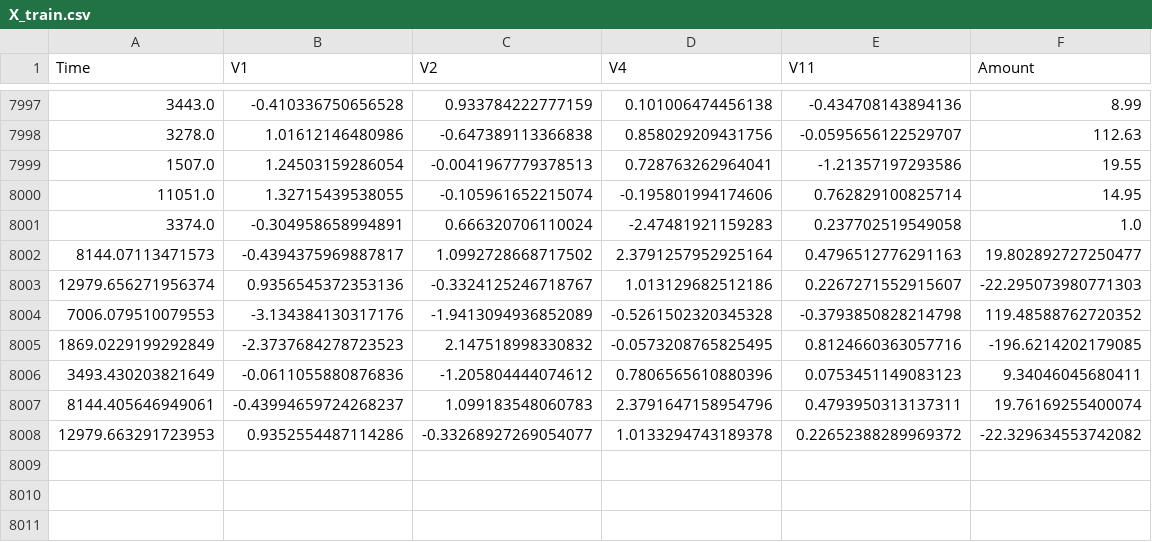
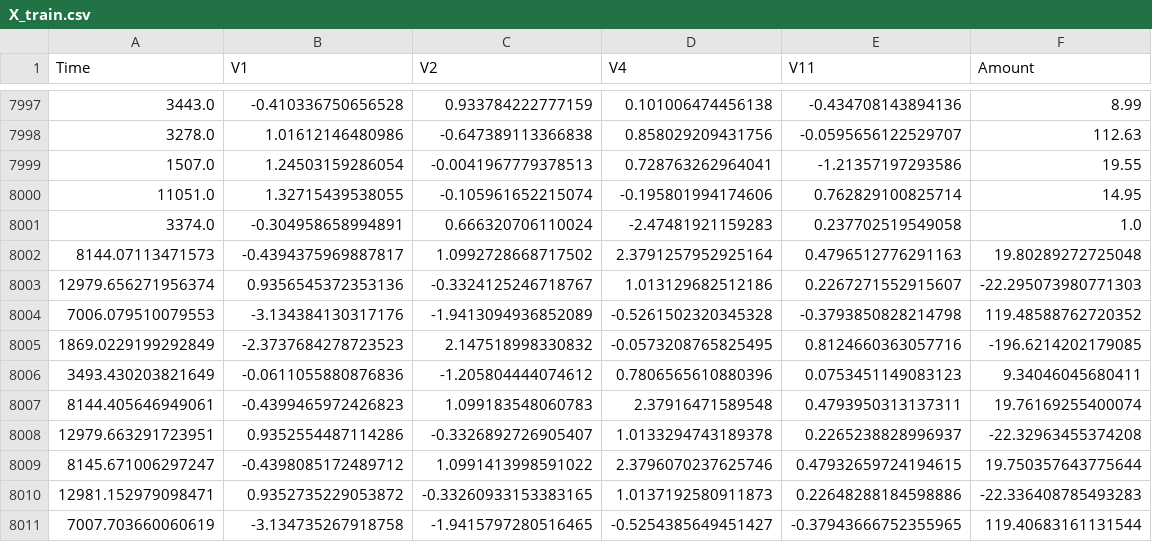
Before and after one commit to danielhenc/fraud_detection_mlops, a CSV file: data/X_train.csv, drawn as a sheet; only a part is shown, gaps mark what is left out.

```diff
--- a/data/X_train.csv
+++ b/data/X_train.csv
@@ -8001,3 +8001,3 @@ Time,V1,V2,V4,V11,Amount
 3374.0,-0.304958658994891,0.666320706110024,-2.47481921159283,0.237702519549058,1.0
-8144.07113471573,-0.4394375969887817,1.0992728668717502,2.3791257952925164,0.4796512776291163,19.802892727250477
+8144.07113471573,-0.4394375969887817,1.0992728668717502,2.3791257952925164,0.4796512776291163,19.80289272725048
 12979.656271956374,0.9356545372353136,-0.3324125246718767,1.013129682512186,0.2267271552915607,-22.295073980771303
@@ -8006,3 +8006,6 @@ Time,V1,V2,V4,V11,Amount
 3493.430203821649,-0.0611055880876836,-1.205804444074612,0.7806565610880396,0.0753451149083123,9.34046045680411
-8144.405646949061,-0.43994659724268237,1.099183548060783,2.3791647158954796,0.4793950313137311,19.76169255400074
-12979.663291723953,0.9352554487114286,-0.33268927269054077,1.0133294743189378,0.22652388289969372,-22.329634553742082
+8144.405646949061,-0.4399465972426823,1.099183548060783,2.37916471589548,0.4793950313137311,19.76169255400074
+12979.663291723951,0.9352554487114286,-0.3326892726905407,1.0133294743189378,0.2265238828996937,-22.32963455374208
+8145.671006297247,-0.4398085172489712,1.0991413998591022,2.3796070237625746,0.47932659724194615,19.750357643775644
+12981.152979098471,0.9352735229053872,-0.33260933153383165,1.0137192580911873,0.22648288184598886,-22.336408785493283
+7007.703660060619,-3.134735267918758,-1.9415797280516465,-0.5254385649451427,-0.37943666752355965,119.40683161131544
```
Also changed, not shown: data/y_train.csv.
